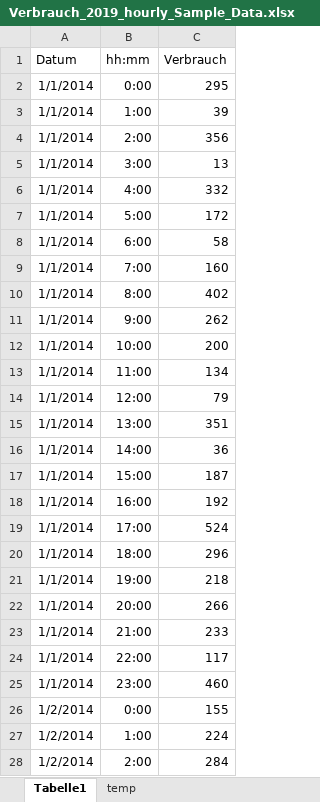
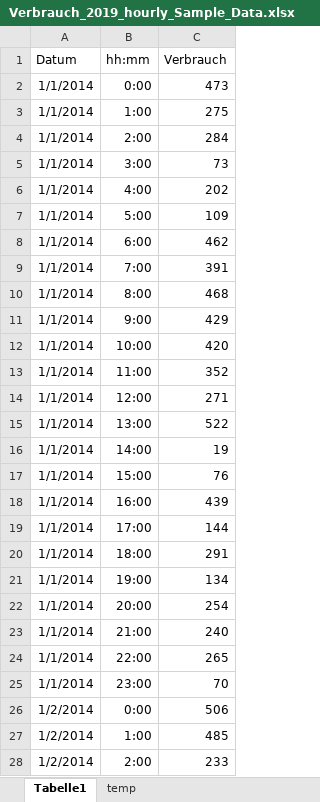
Before and after one commit to DavidWAREM/Tank-Callculation, an Excel workbook: data/Verbrauch_2019_hourly_Sample_Data.xlsx, sheet Tabelle1, drawn as a sheet; only a part is shown; values as stored, in another font and other column widths than the file's, no borders; the diff covers the shown part only; the diff names each change by its address in the sheet, - before the commit and + after, or states it on an @@ line.

```diff
--- a/data/Verbrauch_2019_hourly_Sample_Data.xlsx (sheet Tabelle1)
+++ b/data/Verbrauch_2019_hourly_Sample_Data.xlsx (sheet Tabelle1)
-C2 (Verbrauch): 295
+C2 (Verbrauch): 473
-C3 (Verbrauch): 39
+C3 (Verbrauch): 275
-C4 (Verbrauch): 356
+C4 (Verbrauch): 284
-C5 (Verbrauch): 13
+C5 (Verbrauch): 73
-C6 (Verbrauch): 332
+C6 (Verbrauch): 202
-C7 (Verbrauch): 172
+C7 (Verbrauch): 109
-C8 (Verbrauch): 58
+C8 (Verbrauch): 462
-C9 (Verbrauch): 160
+C9 (Verbrauch): 391
-C10 (Verbrauch): 402
+C10 (Verbrauch): 468
-C11 (Verbrauch): 262
+C11 (Verbrauch): 429
-C12 (Verbrauch): 200
+C12 (Verbrauch): 420
-C13 (Verbrauch): 134
+C13 (Verbrauch): 352
-C14 (Verbrauch): 79
+C14 (Verbrauch): 271
-C15 (Verbrauch): 351
+C15 (Verbrauch): 522
-C16 (Verbrauch): 36
+C16 (Verbrauch): 19
-C17 (Verbrauch): 187
+C17 (Verbrauch): 76
-C18 (Verbrauch): 192
+C18 (Verbrauch): 439
-C19 (Verbrauch): 524
+C19 (Verbrauch): 144
-C20 (Verbrauch): 296
+C20 (Verbrauch): 291
-C21 (Verbrauch): 218
+C21 (Verbrauch): 134
-C22 (Verbrauch): 266
+C22 (Verbrauch): 254
-C23 (Verbrauch): 233
+C23 (Verbrauch): 240
-C24 (Verbrauch): 117
+C24 (Verbrauch): 265
-C25 (Verbrauch): 460
+C25 (Verbrauch): 70
-C26 (Verbrauch): 155
+C26 (Verbrauch): 506
-C27 (Verbrauch): 224
+C27 (Verbrauch): 485
-C28 (Verbrauch): 284
+C28 (Verbrauch): 233
```
Also changed, not shown: 93 edited cells elsewhere in this sheet, sheet temp, data/Inflow_2019_hourly_Sample_Data.xlsx.
